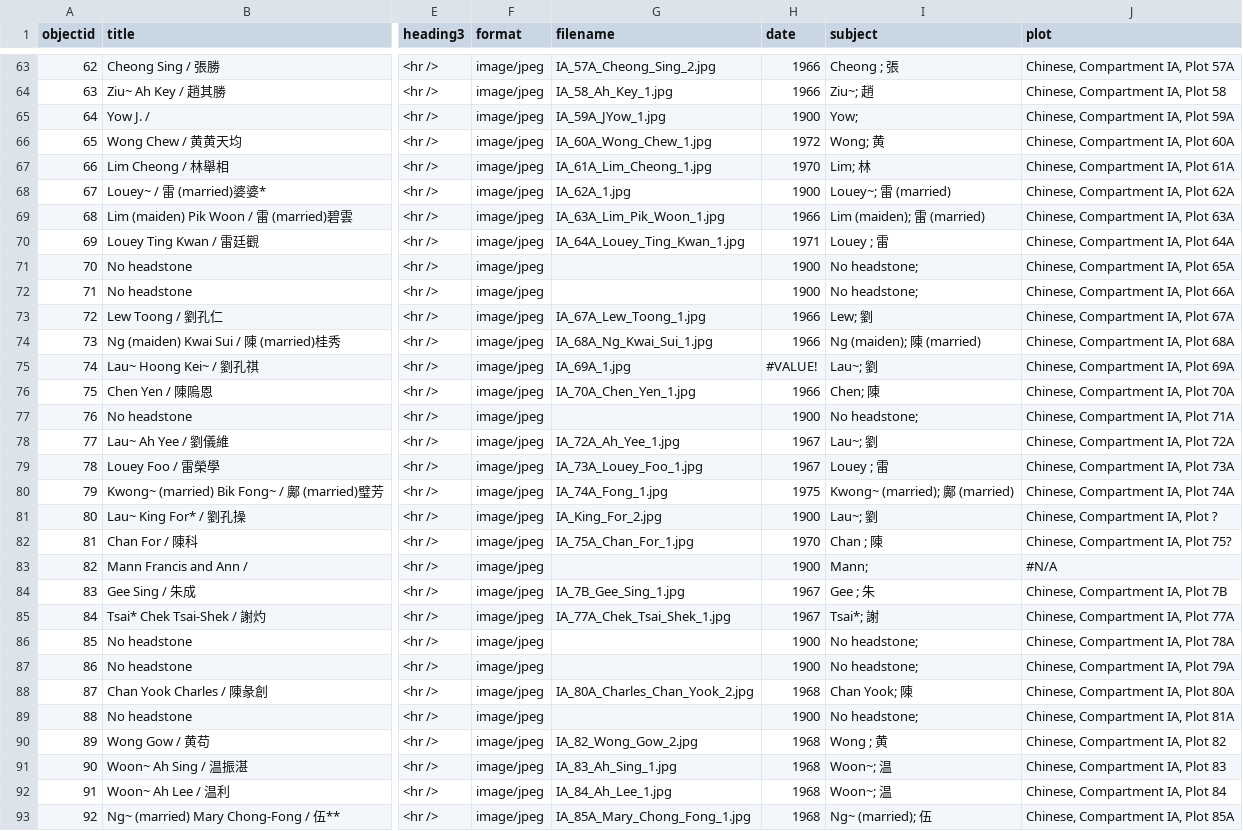
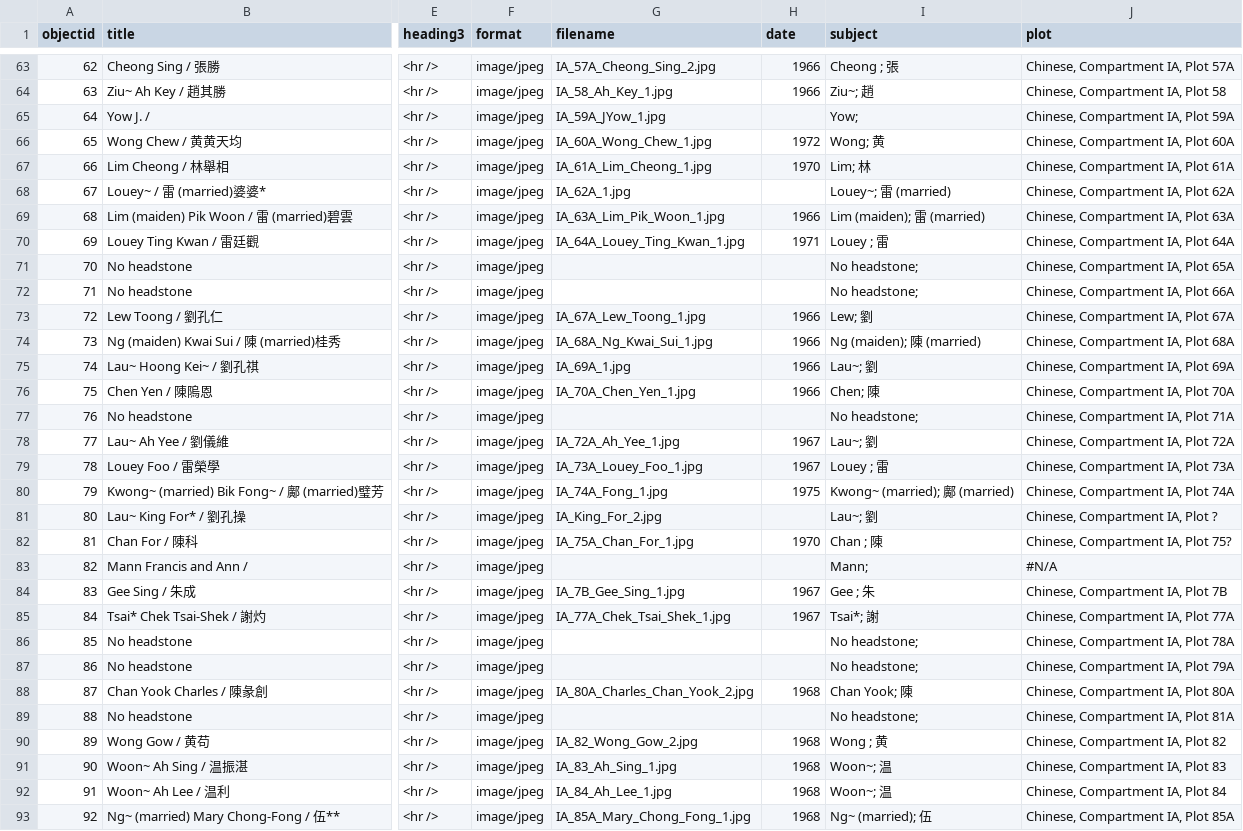
Before and after one commit to cafhov/chinesegraves, a CSV file: _data/mgc_collection.csv, drawn as a sheet; only a part is shown, gaps mark what is left out; the diff covers the shown part only; the diff names each change by its address in the sheet, - before the commit and + after, or states it on an @@ line.

Commit message:
Add files via upload
Remove VALUE fields

```diff
--- a/_data/mgc_collection.csv
+++ b/_data/mgc_collection.csv
-H65 (date): 1900
+H65 (date): (empty)
-H68 (date): 1900
+H68 (date): (empty)
-H71:H72 (date): 1900
+H71:H72 (date): (empty)
-H75 (date): #VALUE!
+H75 (date): 1966
-H77 (date): 1900
+H77 (date): (empty)
-H81 (date): 1900
+H81 (date): (empty)
-H83 (date): 1900
+H83 (date): (empty)
-H86:H87 (date): 1900
+H86:H87 (date): (empty)
-H89 (date): 1900
+H89 (date): (empty)
```
Also changed, not shown: 79 edited cells elsewhere in this file.
